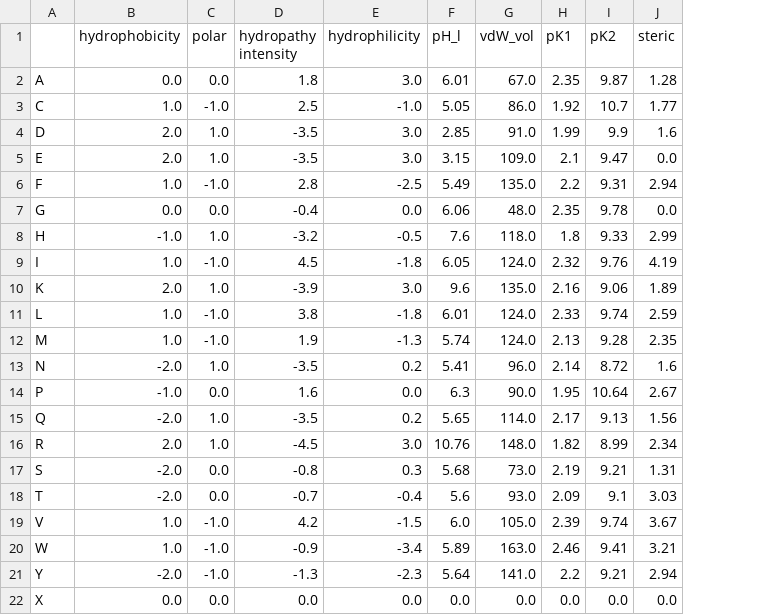
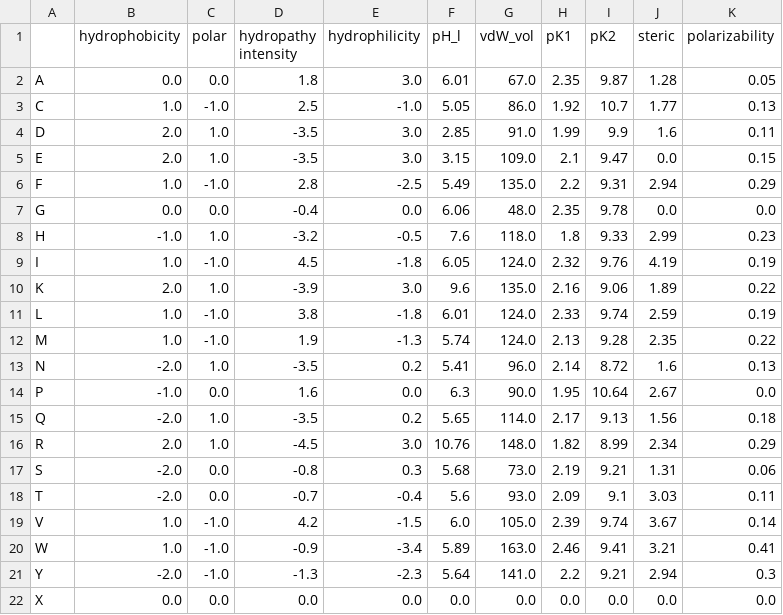
Before and after one commit to dillondaudert/proteindatasets, a CSV file: aa_feats.csv, drawn as a sheet; the diff names each change by its address in the sheet, - before the commit and + after, or states it on an @@ line.

```diff
--- a/aa_feats.csv
+++ b/aa_feats.csv
+column K (polarizability), rows 2-22: 0.05 | 0.13 | 0.11 | 0.15 | 0.29 | 0.0 | 0.23 | 0.19 | 0.22 | 0.19 | 0.22 | 0.13 | 0.0 | 0.18 | 0.29 | 0.06 | 0.11 | 0.14 | 0.41 | 0.3 | 0.0
```
Also changed, not shown: 1 other file.
